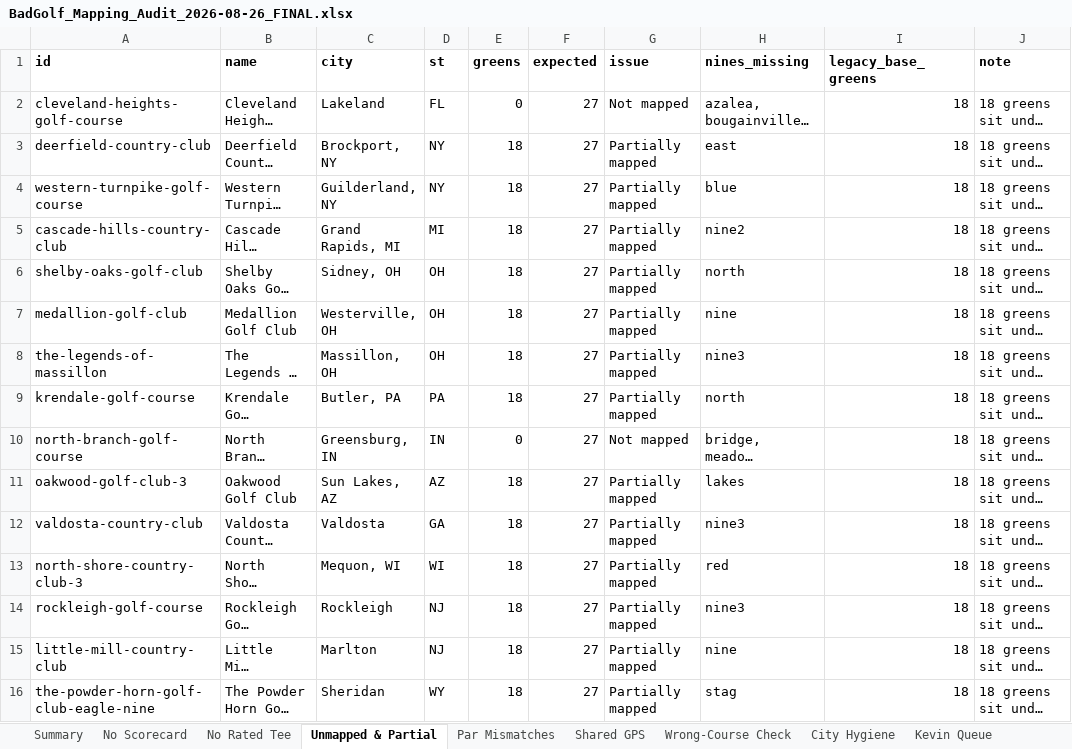
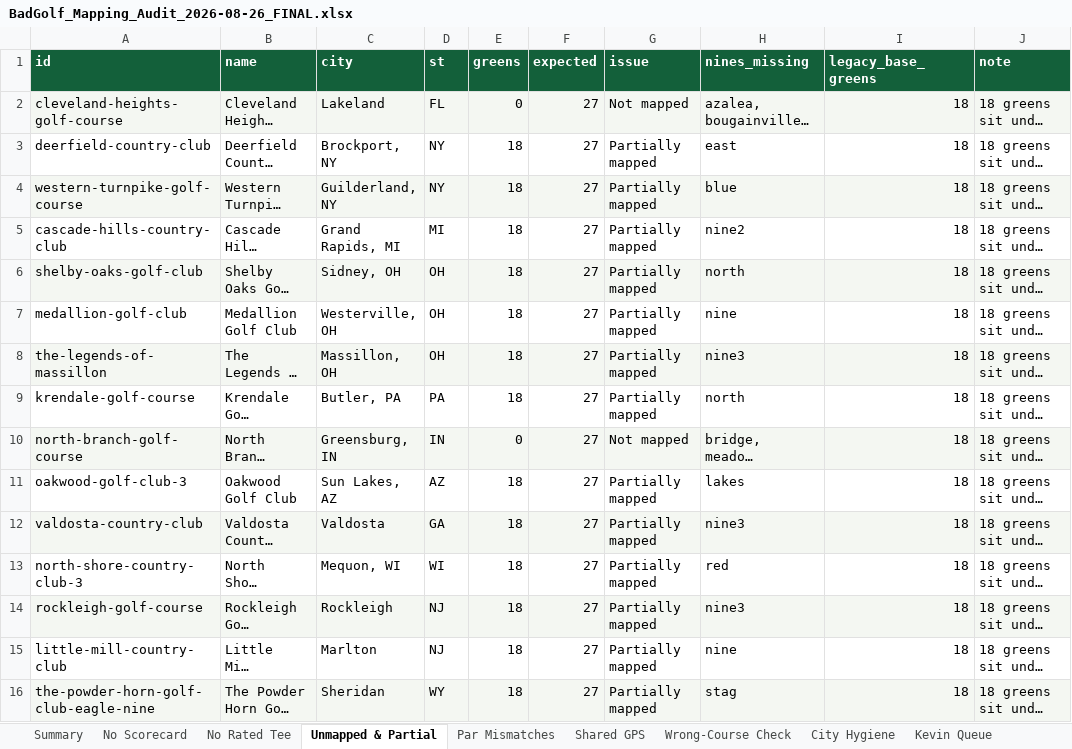
Before and after one commit to thundertonka2-tech/bad-golf-app, an Excel workbook: docs/BadGolf_Mapping_Audit_2026-08-26_FINAL.xlsx, sheet Unmapped & Partial, drawn as a sheet; long unchanged cells end in …; values as stored, in another font and other column widths than the file's, no borders; the diff names each change by its address in the sheet, - before the commit and + after, or states it on an @@ line.

```diff
--- a/docs/BadGolf_Mapping_Audit_2026-08-26_FINAL.xlsx (sheet Unmapped & Partial)
+++ b/docs/BadGolf_Mapping_Audit_2026-08-26_FINAL.xlsx (sheet Unmapped & Partial)
@@ A1:J1 fill: none → #13603A, text colour: black → #FFFFFF @@
-A2:J2 fill: none
+A2:J2 fill: #F4F7F2
-A4:J4 fill: none
+A4:J4 fill: #F4F7F2
-A6:J6 fill: none
+A6:J6 fill: #F4F7F2
-A8:J8 fill: none
+A8:J8 fill: #F4F7F2
-A10:J10 fill: none
+A10:J10 fill: #F4F7F2
-A12:J12 fill: none
+A12:J12 fill: #F4F7F2
-A14:J14 fill: none
+A14:J14 fill: #F4F7F2
-A16:J16 fill: none
+A16:J16 fill: #F4F7F2
```
Also changed, not shown: sheet Three-Nine Facilities, sheet Par Mismatches, sheet Kevin Queue, sheet Wrong-Course Check, sheet Shared GPS, sheet Summary, 3 more sheets, 2 other files.
